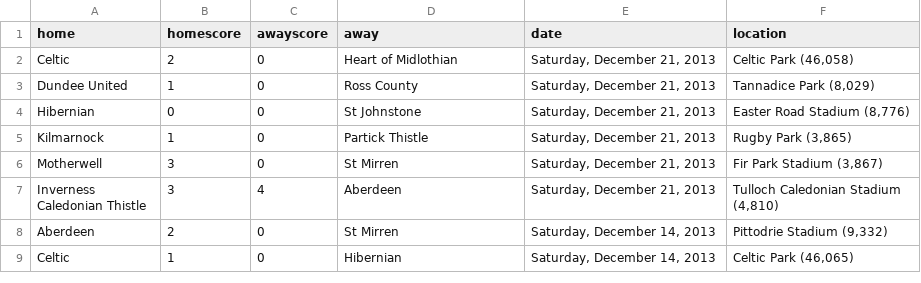
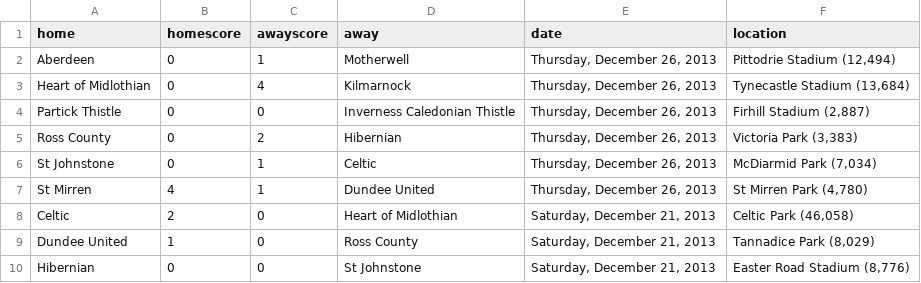
Before and after one commit to llimllib/soccerdata, a CSV file: data/spfl_13_14.csv, drawn as a sheet; only a part is shown; the shorter side is filled out with more unchanged rows.

```diff
--- a/data/spfl_13_14.csv
+++ b/data/spfl_13_14.csv
@@ -1,2 +1,8 @@
 home,homescore,awayscore,away,date,location
+Aberdeen,0,1,Motherwell,"Thursday, December 26, 2013","Pittodrie Stadium (12,494)"
+Heart of Midlothian,0,4,Kilmarnock,"Thursday, December 26, 2013","Tynecastle Stadium (13,684)"
+Partick Thistle,0,0,Inverness Caledonian Thistle,"Thursday, December 26, 2013","Firhill Stadium (2,887)"
+Ross County,0,2,Hibernian,"Thursday, December 26, 2013","Victoria Park (3,383)"
+St Johnstone,0,1,Celtic,"Thursday, December 26, 2013","McDiarmid Park (7,034)"
+St Mirren,4,1,Dundee United,"Thursday, December 26, 2013","St Mirren Park (4,780)"
 Celtic,2,0,Heart of Midlothian,"Saturday, December 21, 2013","Celtic Park (46,058)"
```
Also changed, not shown: data/bpl_13_14.csv.
